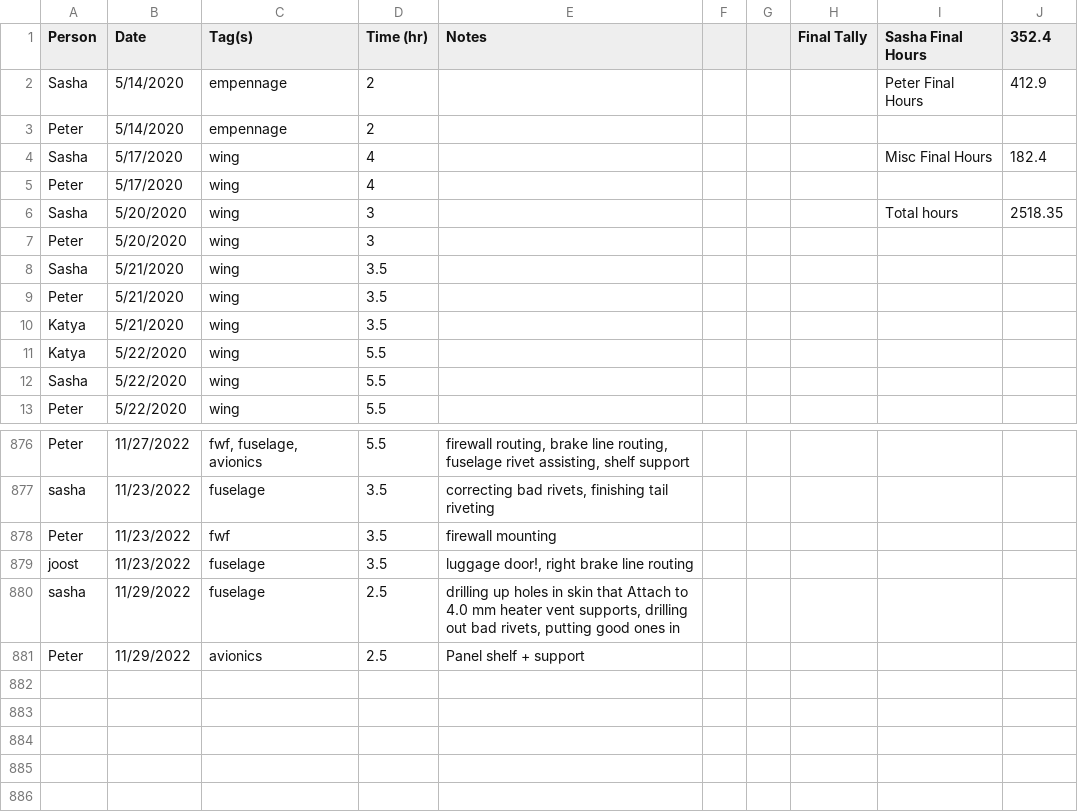
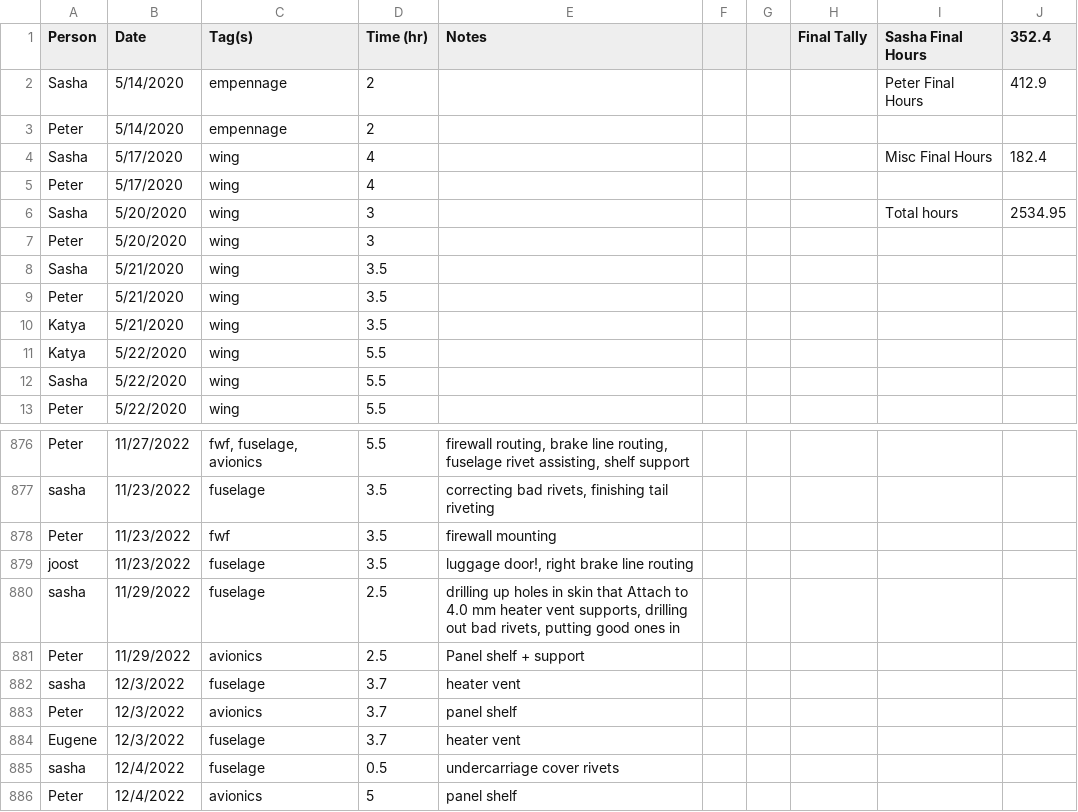
Before and after one commit to pzhokhov/pzhokhov.github.io, a CSV file: data/hours.csv, drawn as a sheet; only a part is shown, gaps mark what is left out.

```diff
--- a/data/hours.csv
+++ b/data/hours.csv
@@ -5,3 +5,3 @@ Sasha,5/17/2020,wing,4,,,,,Misc Final Hours,182.4
 Peter,5/17/2020,wing,4,,,,,,
-Sasha,5/20/2020,wing,3,,,,,Total hours,2518.35
+Sasha,5/20/2020,wing,3,,,,,Total hours,2534.95
 Peter,5/20/2020,wing,3,,,,,,
@@ -882 +882,6 @@ sasha,11/29/2022,fuselage ,2.5,"drilling up holes in skin that Attach to 4.0 mm
 Peter,11/29/2022,avionics,2.5,Panel shelf + support,,,,,
+sasha,12/3/2022,fuselage ,3.7,heater vent,,,,,
+Peter,12/3/2022,avionics,3.7,panel shelf,,,,,
+Eugene,12/3/2022,fuselage ,3.7,heater vent,,,,,
+sasha,12/4/2022,fuselage ,0.5,undercarriage cover rivets ,,,,,
+Peter,12/4/2022,avionics,5,panel shelf,,,,,
```
Also changed, not shown: 1 other file.
